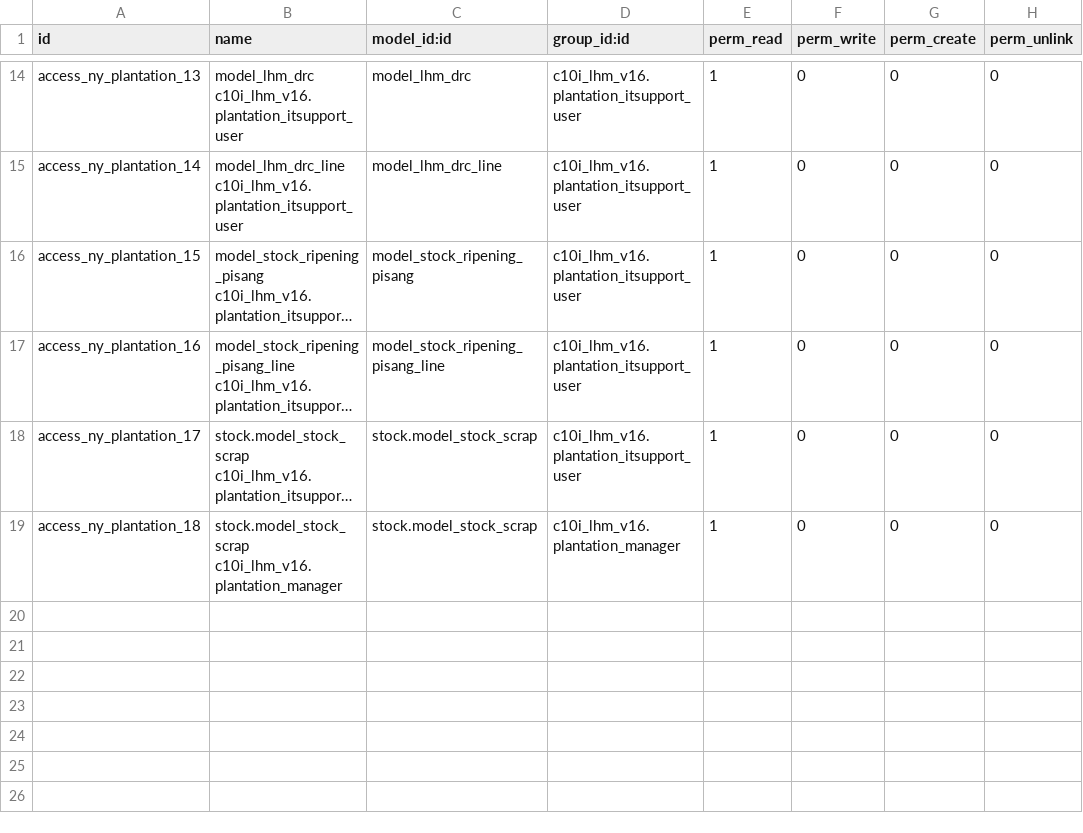
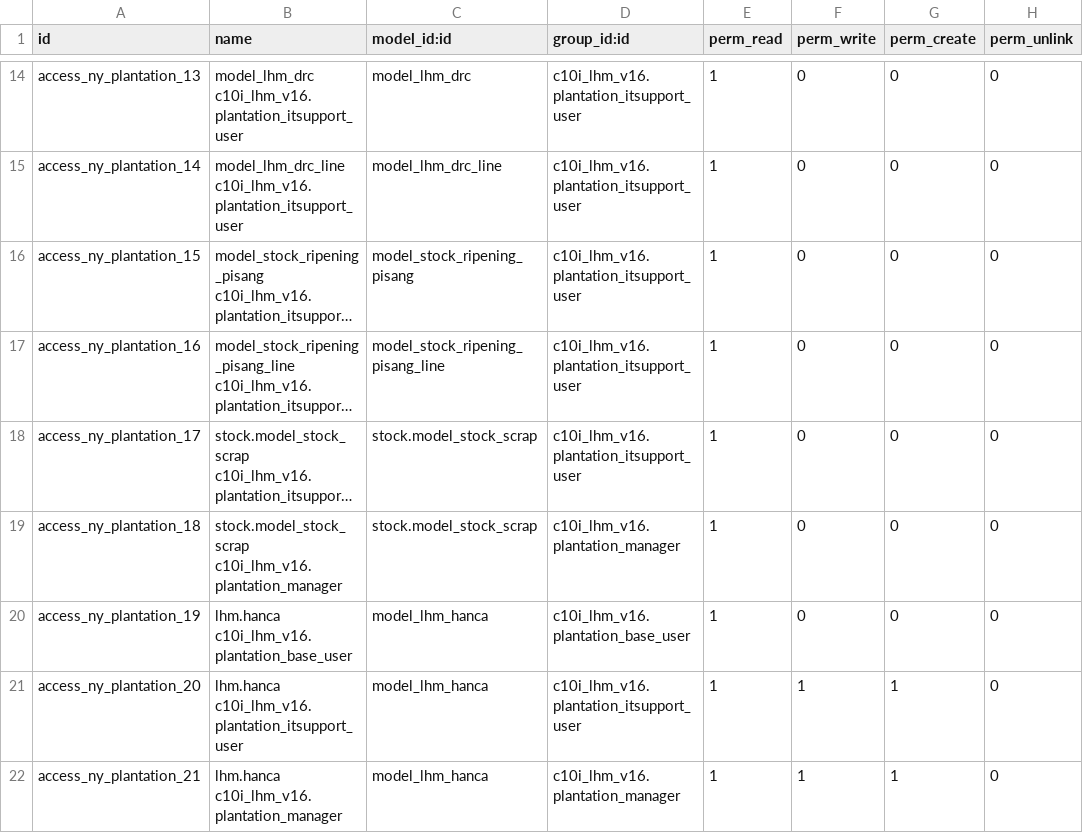
Before and after one commit to NRanggA/odoo16nyalindung, a CSV file: ny_plantation/security/ir.model.access.csv, drawn as a sheet; only a part is shown, gaps mark what is left out; long unchanged cells end in …; the diff names each change by its address in the sheet, - before the commit and + after, or states it on an @@ line.

Commit message:
Hanca

```diff
--- a/ny_plantation/security/ir.model.access.csv
+++ b/ny_plantation/security/ir.model.access.csv
+row 20: access_ny_plantation_19 | lhm.hanca c10i_lhm_v16.plantation_base_user | model_lhm_hanca | c10i_lhm_v16.plantation_base_user | 1 | 0 | 0 | 0
+row 21: access_ny_plantation_20 | lhm.hanca c10i_lhm_v16.plantation_itsupport_user | model_lhm_hanca | c10i_lhm_v16.plantation_itsupport_user | 1 | 1 | 1 | 0
+row 22: access_ny_plantation_21 | lhm.hanca c10i_lhm_v16.plantation_manager | model_lhm_hanca | c10i_lhm_v16.plantation_manager | 1 | 1 | 1 | 0
```
Also changed, not shown: 6 other files.
